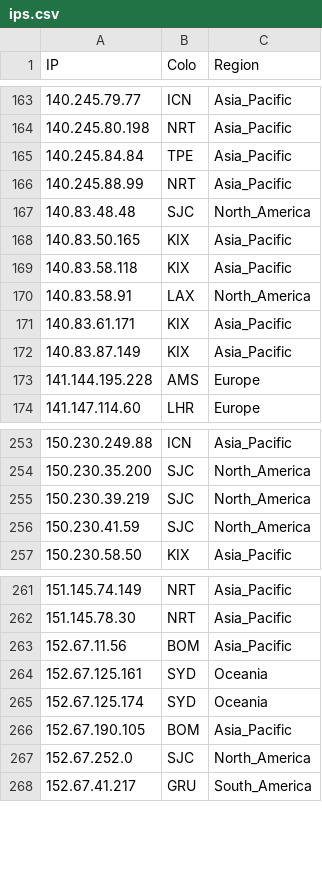
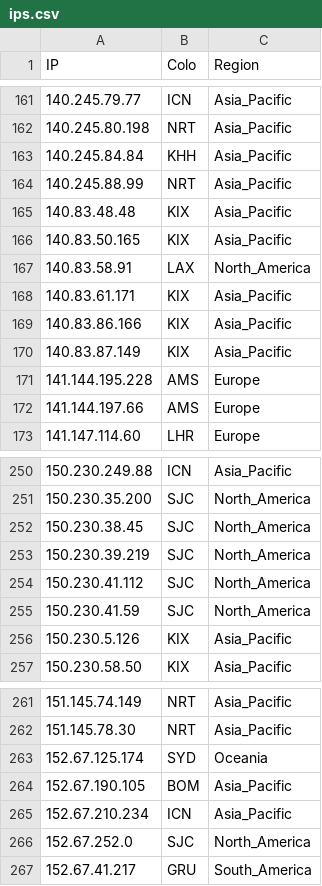
Before and after one commit to whggo/proxyip-tracker, a CSV file: result/ips.csv, drawn as a sheet; only a part is shown, gaps mark what is left out; the diff covers the shown part only.

```diff
--- a/result/ips.csv
+++ b/result/ips.csv
@@ -164,11 +162,12 @@ IP,Colo,Region
 140.245.80.198,NRT,Asia_Pacific
-140.245.84.84,TPE,Asia_Pacific
+140.245.84.84,KHH,Asia_Pacific
 140.245.88.99,NRT,Asia_Pacific
-140.83.48.48,SJC,North_America
+140.83.48.48,KIX,Asia_Pacific
 140.83.50.165,KIX,Asia_Pacific
-140.83.58.118,KIX,Asia_Pacific
 140.83.58.91,LAX,North_America
 140.83.61.171,KIX,Asia_Pacific
+140.83.86.166,KIX,Asia_Pacific
 140.83.87.149,KIX,Asia_Pacific
 141.144.195.228,AMS,Europe
+141.144.197.66,AMS,Europe
 141.147.114.60,LHR,Europe
@@ -254,4 +251,7 @@ IP,Colo,Region
 150.230.35.200,SJC,North_America
+150.230.38.45,SJC,North_America
 150.230.39.219,SJC,North_America
+150.230.41.112,SJC,North_America
 150.230.41.59,SJC,North_America
+150.230.5.126,KIX,Asia_Pacific
 150.230.58.50,KIX,Asia_Pacific
@@ -262,6 +262,5 @@ IP,Colo,Region
 151.145.78.30,NRT,Asia_Pacific
-152.67.11.56,BOM,Asia_Pacific
-152.67.125.161,SYD,Oceania
 152.67.125.174,SYD,Oceania
 152.67.190.105,BOM,Asia_Pacific
+152.67.210.234,ICN,Asia_Pacific
 152.67.252.0,SJC,North_America
```
Also changed, not shown: 15 added rows, 19 removed rows and 11 edited cells elsewhere in this file, result/tested-ips.csv, 1 other file.
